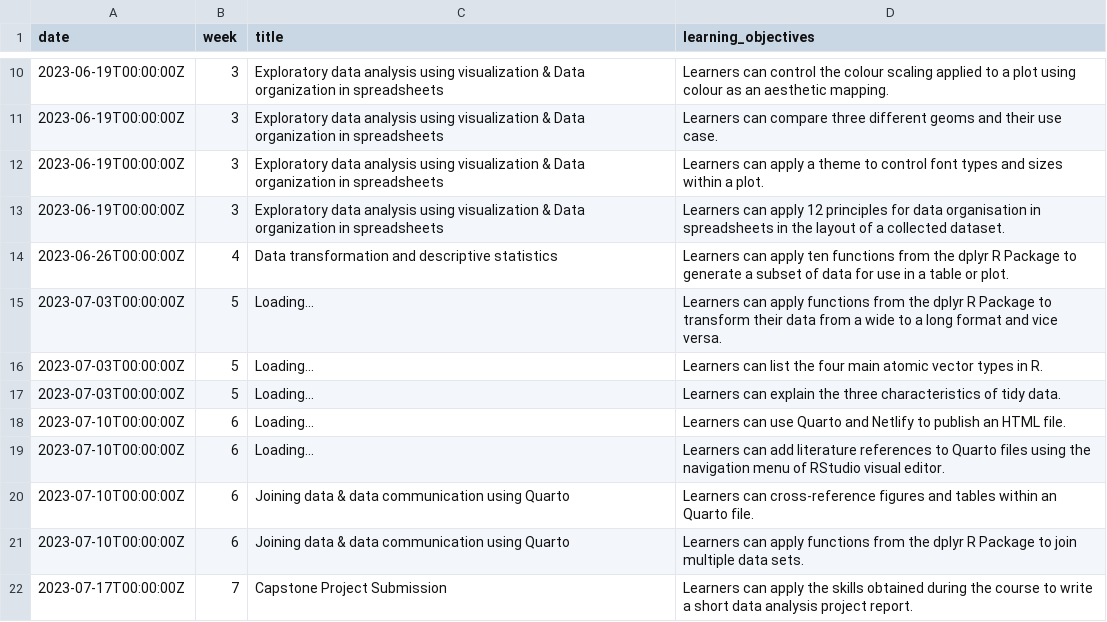
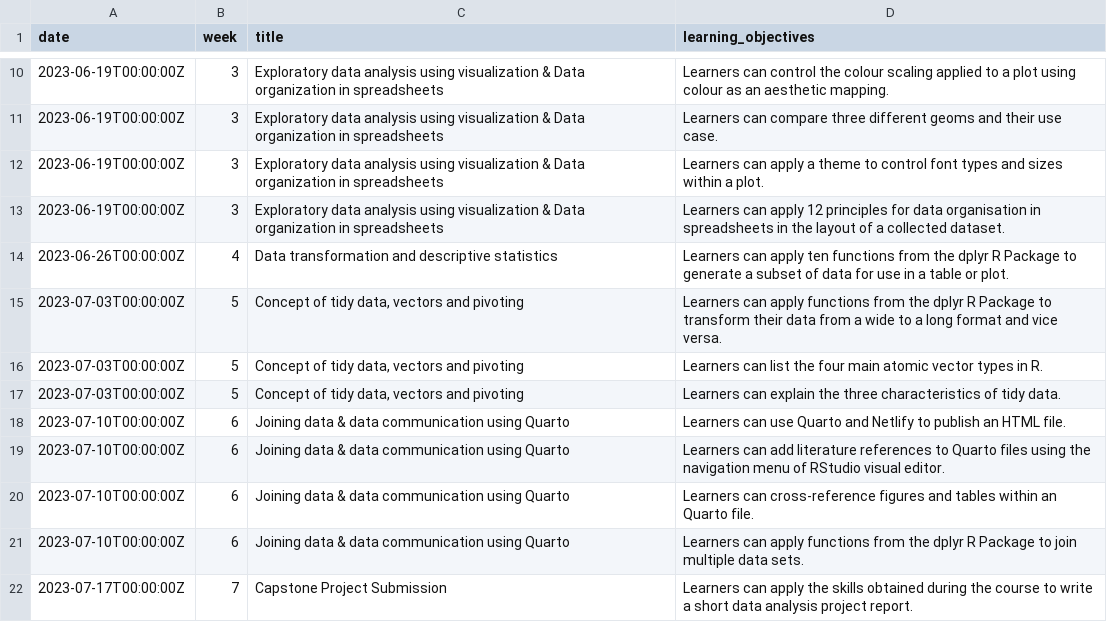
Before and after one commit to rbtl-fs25/website, a CSV file: data/tbl-02-cven5837-ss23-learning-objectives.csv, drawn as a sheet; only a part is shown, gaps mark what is left out.

```diff
--- a/data/tbl-02-cven5837-ss23-learning-objectives.csv
+++ b/data/tbl-02-cven5837-ss23-learning-objectives.csv
@@ -14,7 +14,7 @@ date,week,title,learning_objectives
 2023-06-26T00:00:00Z,4,Data transformation and descriptive statistics,Learners can apply ten functions from the dplyr R Package to generate a subset of data for use in a table or plot.
-2023-07-03T00:00:00Z,5,Loading...,Learners can apply functions from the dplyr R Package to transform their data from a wide to a long format and vice versa.
-2023-07-03T00:00:00Z,5,Loading...,Learners can list the four main atomic vector types in R.
-2023-07-03T00:00:00Z,5,Loading...,Learners can explain the three characteristics of tidy data.
-2023-07-10T00:00:00Z,6,Loading...,Learners can use Quarto and Netlify to publish an HTML file.
-2023-07-10T00:00:00Z,6,Loading...,Learners can add literature references to Quarto files using the navigation menu of RStudio visual editor.
+2023-07-03T00:00:00Z,5,"Concept of tidy data, vectors and pivoting",Learners can apply functions from the dplyr R Package to transform their data from a wide to a long format and vice versa.
+2023-07-03T00:00:00Z,5,"Concept of tidy data, vectors and pivoting",Learners can list the four main atomic vector types in R.
+2023-07-03T00:00:00Z,5,"Concept of tidy data, vectors and pivoting",Learners can explain the three characteristics of tidy data.
+2023-07-10T00:00:00Z,6,Joining data & data communication using Quarto,Learners can use Quarto and Netlify to publish an HTML file.
+2023-07-10T00:00:00Z,6,Joining data & data communication using Quarto,Learners can add literature references to Quarto files using the navigation menu of RStudio visual editor.
 2023-07-10T00:00:00Z,6,Joining data & data communication using Quarto,Learners can cross-reference figures and tables within an Quarto file.
```
Also changed, not shown: data/tbl-01-cven5837-ss23-course-schedule.csv.
